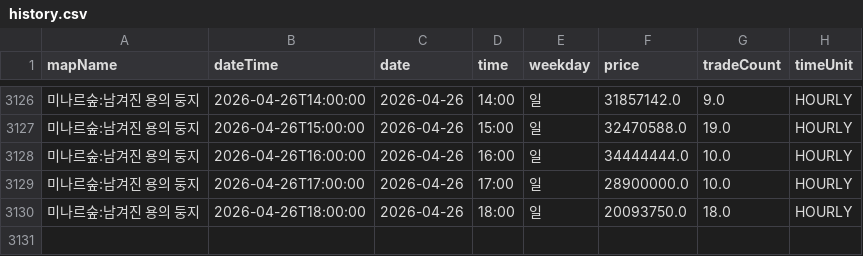
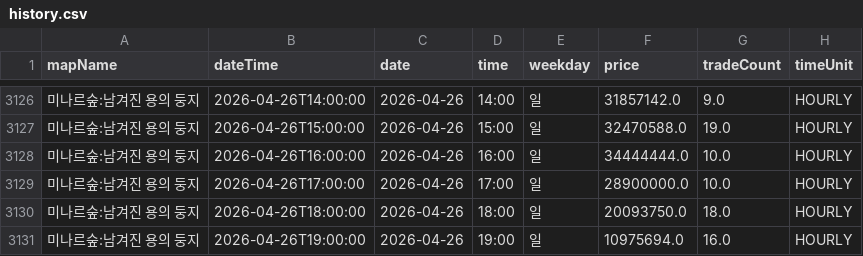
Before and after one commit to gjunil603/mashop-dashboard, a CSV file: data/maps/미나르숲_남겨진_용의_둥지/history.csv, drawn as a sheet; only a part is shown, gaps mark what is left out; the diff names each change by its address in the sheet, - before the commit and + after, or states it on an @@ line.

```diff
--- a/data/maps/미나르숲_남겨진_용의_둥지/history.csv
+++ b/data/maps/미나르숲_남겨진_용의_둥지/history.csv
+row 3131: 미나르숲:남겨진 용의 둥지 | 2026-04-26T19:00:00 | 2026-04-26 | 19:00 | 일 | 10975694.0 | 16.0 | HOURLY
```
Also changed, not shown: data/maps/미나르숲_망가진_용의_둥지/history.csv, data/maps/아쿠아로드_깊은_바다_협곡2/history.csv, 3 other files.
